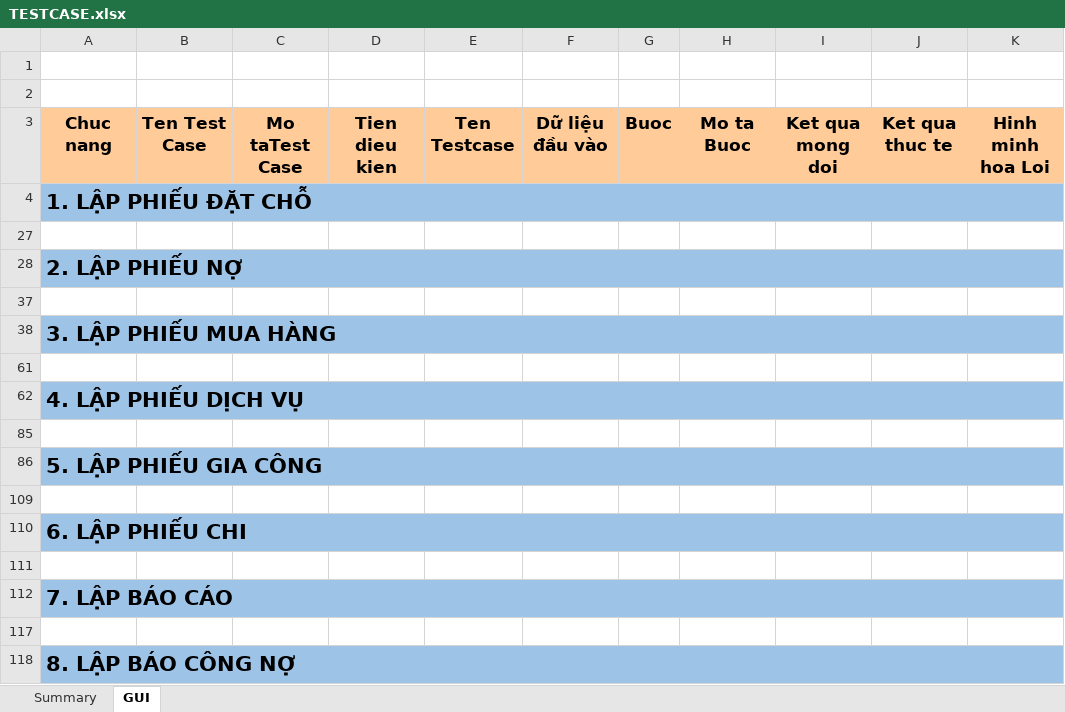
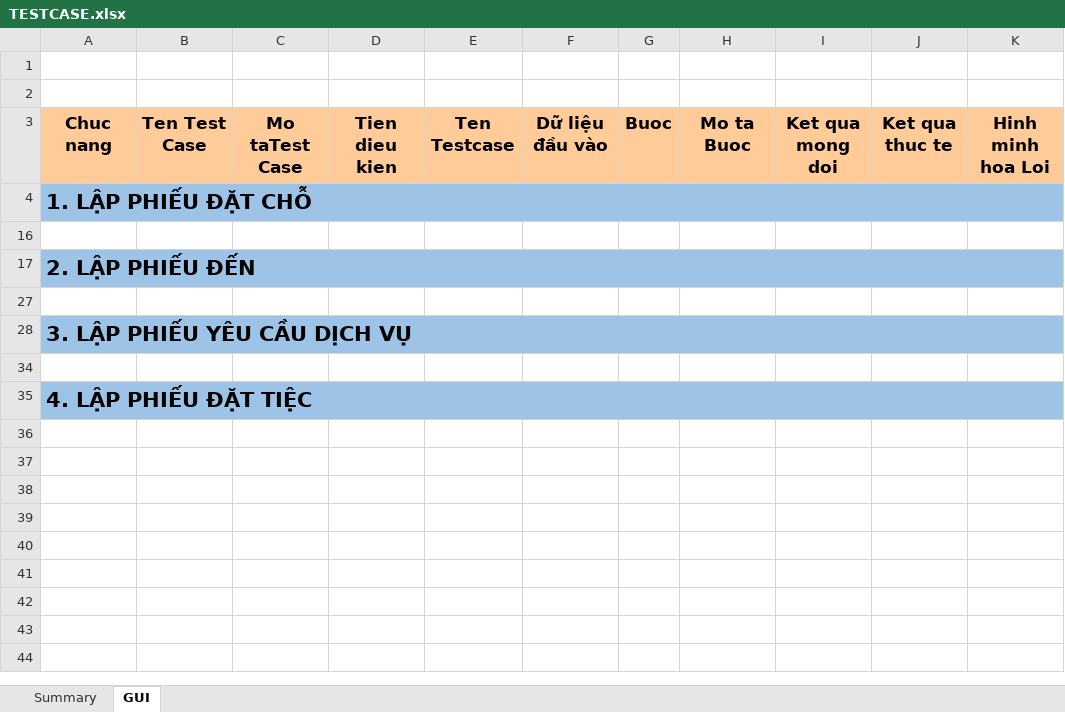
Before and after one commit to jundat/paradise-hotel-manager, an Excel workbook: report/BaoCaoCopy/TESTCASE.xlsx, sheet GUI, drawn as a sheet; only a part is shown; values as stored, in another font and other column widths than the file's, no borders; removed rows and columns are numbered as before the commit, all else as after; rows hold the shown columns only; the diff names each change by its address in the sheet, - before the commit and + after, or states it on an @@ line.

Commit message:
tổng thể báo cáo cuối cùng! đã thêm TESTCASE.xlsx của Phú

```diff
--- a/report/BaoCaoCopy/TESTCASE.xlsx (sheet GUI)
+++ b/report/BaoCaoCopy/TESTCASE.xlsx (sheet GUI)
-A17: 2. LẬP PHIẾU NỢ
+A17: 2. LẬP PHIẾU ĐẾN
-A28: 3. LẬP PHIẾU MUA HÀNG
+A28: 3. LẬP PHIẾU YÊU CẦU DỊCH VỤ
-A35: 4. LẬP PHIẾU DỊCH VỤ
+A35: 4. LẬP PHIẾU ĐẶT TIỆC
-row 85: (empty)
-row 86: 5. LẬP PHIẾU GIA CÔNG
-row 109: (empty)
-row 110: 6. LẬP PHIẾU CHI
-row 111: (empty)
-row 112: 7. LẬP BÁO CÁO
-row 117: (empty)
-row 118: 8. LẬP BÁO CÔNG NỢ
```
Also changed, not shown: hidden cells, 3 other files.
